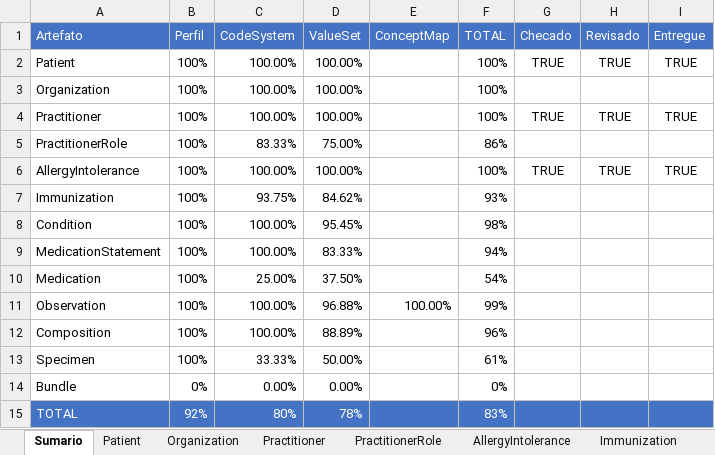
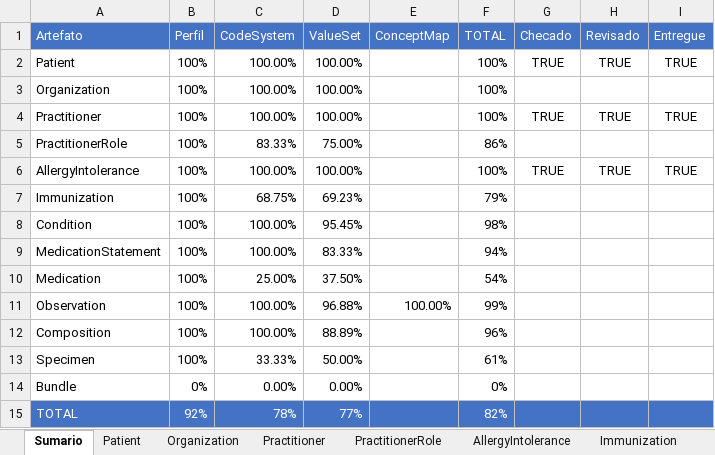
Before and after one commit to moaassis/https-git-codecommit.sa-east-1.amazonaws.com-v1-repos-ips-brasil-documentos, an Excel workbook: Gestão do Projeto/Indicadores/SumarioIndicadores.xlsx, sheet Sumario, drawn as a sheet; values as stored, in another font and other column widths than the file's, no borders; charts and pictures not drawn; the diff names each change by its address in the sheet, - before the commit and + after, or states it on an @@ line.

Commit message:
Update SumarioIndicadores.xlsx

```diff
--- a/Gestão do Projeto/Indicadores/SumarioIndicadores.xlsx (sheet Sumario)
+++ b/Gestão do Projeto/Indicadores/SumarioIndicadores.xlsx (sheet Sumario)
-C7 (CodeSystem): 93.75%
+C7 (CodeSystem): 68.75%
-D7 (ValueSet): 84.62%
+D7 (ValueSet): 69.23%
-F7 (TOTAL): 93%
+F7 (TOTAL): 79%
-C15 (CodeSystem): 80%
+C15 (CodeSystem): 78%
-D15 (ValueSet): 78%
+D15 (ValueSet): 77%
-F15 (TOTAL): 83%
+F15 (TOTAL): 82%
```
Also changed, not shown: sheet Immunization, sheet PractitionerRole.
